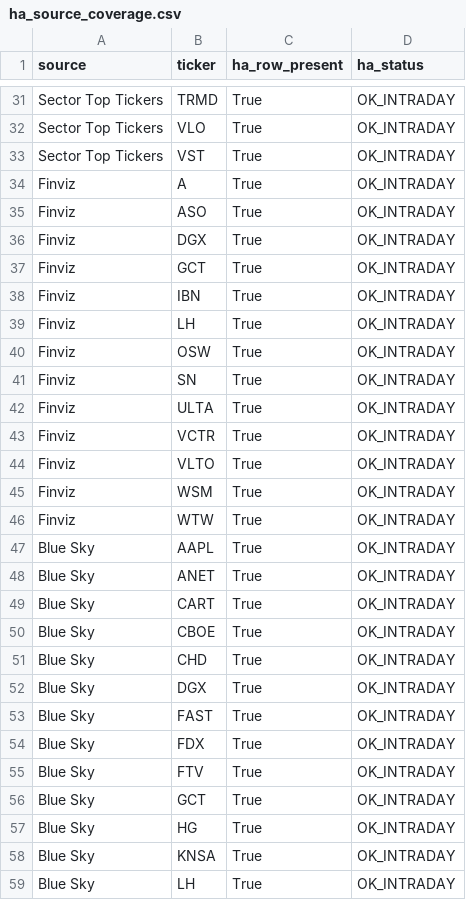
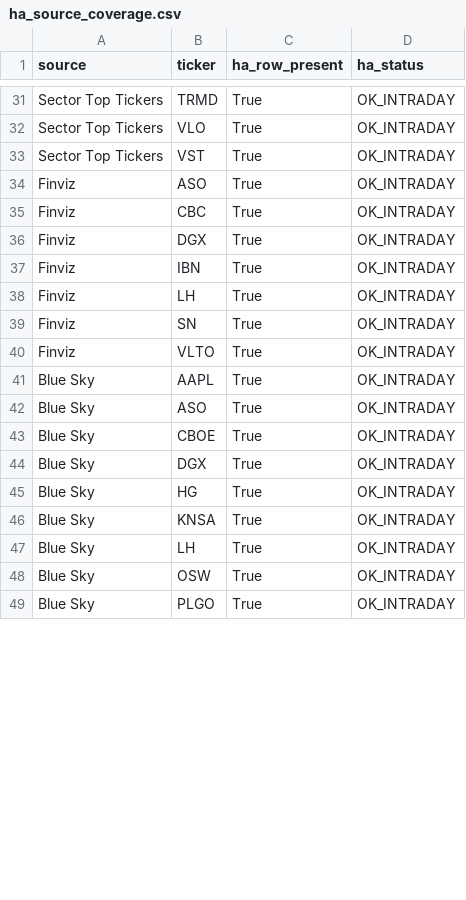
Before and after one commit to Melief/daily-stock-radar, a CSV file: data/ha_source_coverage.csv, drawn as a sheet; only a part is shown, gaps mark what is left out; the shorter side is filled out with more unchanged rows; the diff covers the shown part only.

```diff
--- a/data/ha_source_coverage.csv
+++ b/data/ha_source_coverage.csv
@@ -33,25 +33,13 @@ Sector Top Tickers,VLO,True,OK_INTRADAY
 Sector Top Tickers,VST,True,OK_INTRADAY
-Finviz,A,True,OK_INTRADAY
 Finviz,ASO,True,OK_INTRADAY
+Finviz,CBC,True,OK_INTRADAY
 Finviz,DGX,True,OK_INTRADAY
-Finviz,GCT,True,OK_INTRADAY
 Finviz,IBN,True,OK_INTRADAY
 Finviz,LH,True,OK_INTRADAY
-Finviz,OSW,True,OK_INTRADAY
 Finviz,SN,True,OK_INTRADAY
-Finviz,ULTA,True,OK_INTRADAY
-Finviz,VCTR,True,OK_INTRADAY
 Finviz,VLTO,True,OK_INTRADAY
-Finviz,WSM,True,OK_INTRADAY
-Finviz,WTW,True,OK_INTRADAY
 Blue Sky,AAPL,True,OK_INTRADAY
-Blue Sky,ANET,True,OK_INTRADAY
-Blue Sky,CART,True,OK_INTRADAY
+Blue Sky,ASO,True,OK_INTRADAY
 Blue Sky,CBOE,True,OK_INTRADAY
-Blue Sky,CHD,True,OK_INTRADAY
 Blue Sky,DGX,True,OK_INTRADAY
-Blue Sky,FAST,True,OK_INTRADAY
-Blue Sky,FDX,True,OK_INTRADAY
-Blue Sky,FTV,True,OK_INTRADAY
-Blue Sky,GCT,True,OK_INTRADAY
 Blue Sky,HG,True,OK_INTRADAY
```
Also changed, not shown: 1 added row, 3 removed rows and 1 edited cell elsewhere in this file, data/ha_signals.csv.
